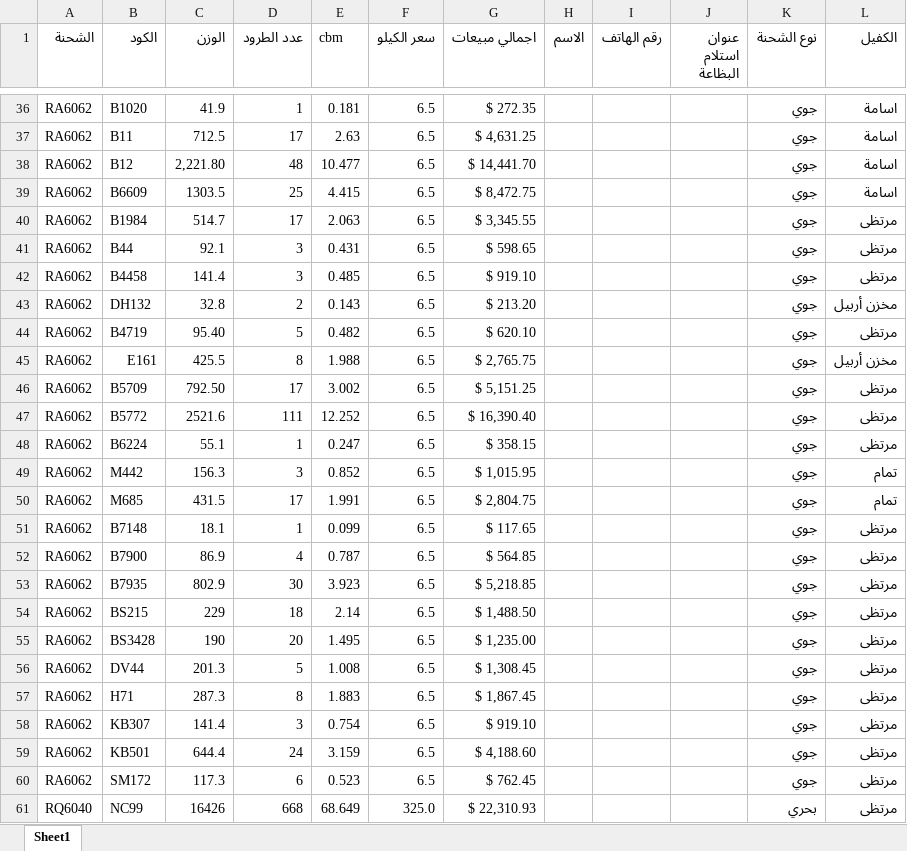
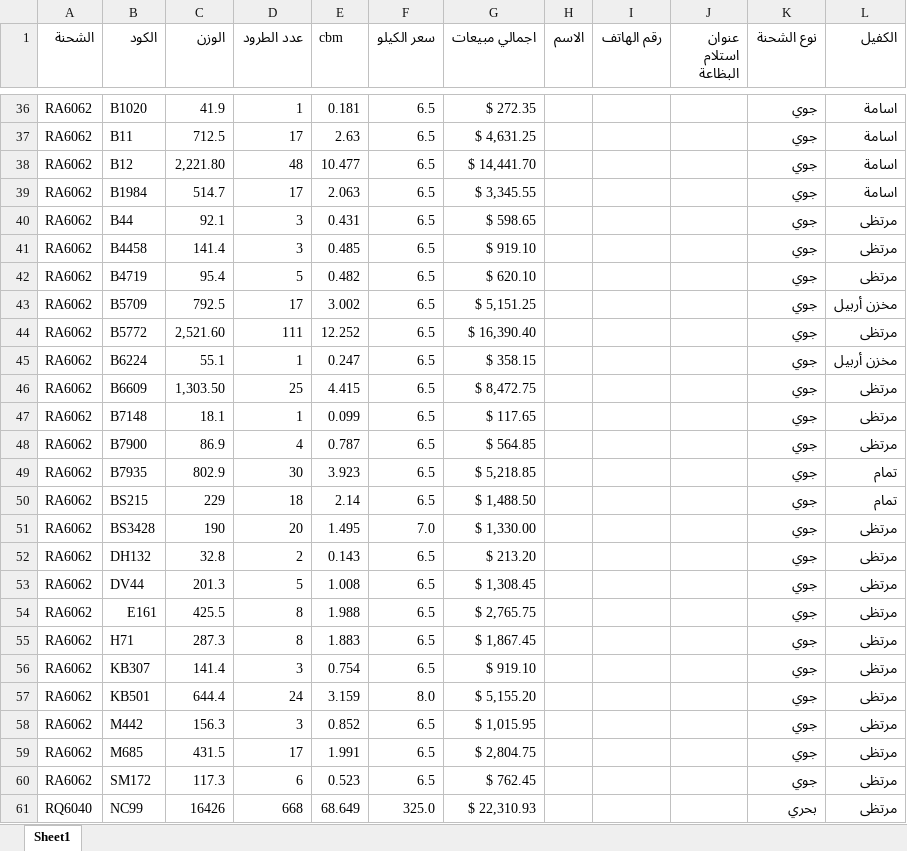
Before and after one commit to chinaatlas232-hue/Google-based-receipt-printing-program, an Excel workbook: saved_files/shipments_data.xlsx, sheet Sheet1, drawn as a sheet; only a part is shown, gaps mark what is left out; values as stored, in another font and other column widths than the file's, no cell formats; charts and pictures and table styles not drawn; removed rows and columns are numbered as before the commit, all else as after; the diff names each change by its address in the sheet, - before the commit and + after, or states it on an @@ line.

```diff
--- a/saved_files/shipments_data.xlsx (sheet Sheet1)
+++ b/saved_files/shipments_data.xlsx (sheet Sheet1)
-row 39: RA6062 | B6609 | 1303.5 | 25 | 4.415 | 6.5 | $ 8,472.75 |  |  |  | جوي | اسامة
-L39 (الكفيل): مرتظى
+L39 (الكفيل): اسامة
-row 43: RA6062 | DH132 | 32.8 | 2 | 0.143 | 6.5 | $ 213.20 |  |  |  | جوي | مخزن أربيل
-C42 (الوزن): 95.40
+C42 (الوزن): 95.4
-row 45: RA6062 | E161 | 425.5 | 8 | 1.988 | 6.5 | $ 2,765.75 |  |  |  | جوي | مخزن أربيل
-C43 (الوزن): 792.50
+C43 (الوزن): 792.5
-L43 (الكفيل): مرتظى
+L43 (الكفيل): مخزن أربيل
-C44 (الوزن): 2521.6
+C44 (الوزن): 2,521.60
-L45 (الكفيل): مرتظى
+L45 (الكفيل): مخزن أربيل
-row 49: RA6062 | M442 | 156.3 | 3 | 0.852 | 6.5 | $ 1,015.95 |  |  |  | جوي | تمام
-row 50: RA6062 | M685 | 431.5 | 17 | 1.991 | 6.5 | $ 2,804.75 |  |  |  | جوي | تمام
+row 46: RA6062 | B6609 | 1,303.50 | 25 | 4.415 | 6.5 | $ 8,472.75 |  |  |  | جوي | مرتظى
-L49:L50 (الكفيل): مرتظى
+L49:L50 (الكفيل): تمام
-F51 (سعر الكيلو): 6.5
+F51 (سعر الكيلو): 7.0
-G51 (اجمالي مبيعات): $ 1,235.00
+G51 (اجمالي مبيعات): $ 1,330.00
+row 52: RA6062 | DH132 | 32.8 | 2 | 0.143 | 6.5 | $ 213.20 |  |  |  | جوي | مرتظى
+row 54: RA6062 | E161 | 425.5 | 8 | 1.988 | 6.5 | $ 2,765.75 |  |  |  | جوي | مرتظى
-F57 (سعر الكيلو): 6.5
+F57 (سعر الكيلو): 8.0
-G57 (اجمالي مبيعات): $ 4,188.60
+G57 (اجمالي مبيعات): $ 5,155.20
+row 58: RA6062 | M442 | 156.3 | 3 | 0.852 | 6.5 | $ 1,015.95 |  |  |  | جوي | مرتظى
+row 59: RA6062 | M685 | 431.5 | 17 | 1.991 | 6.5 | $ 2,804.75 |  |  |  | جوي | مرتظى
```
Also changed, not shown: cell formats, formulas that keep their value, 13 other files.
